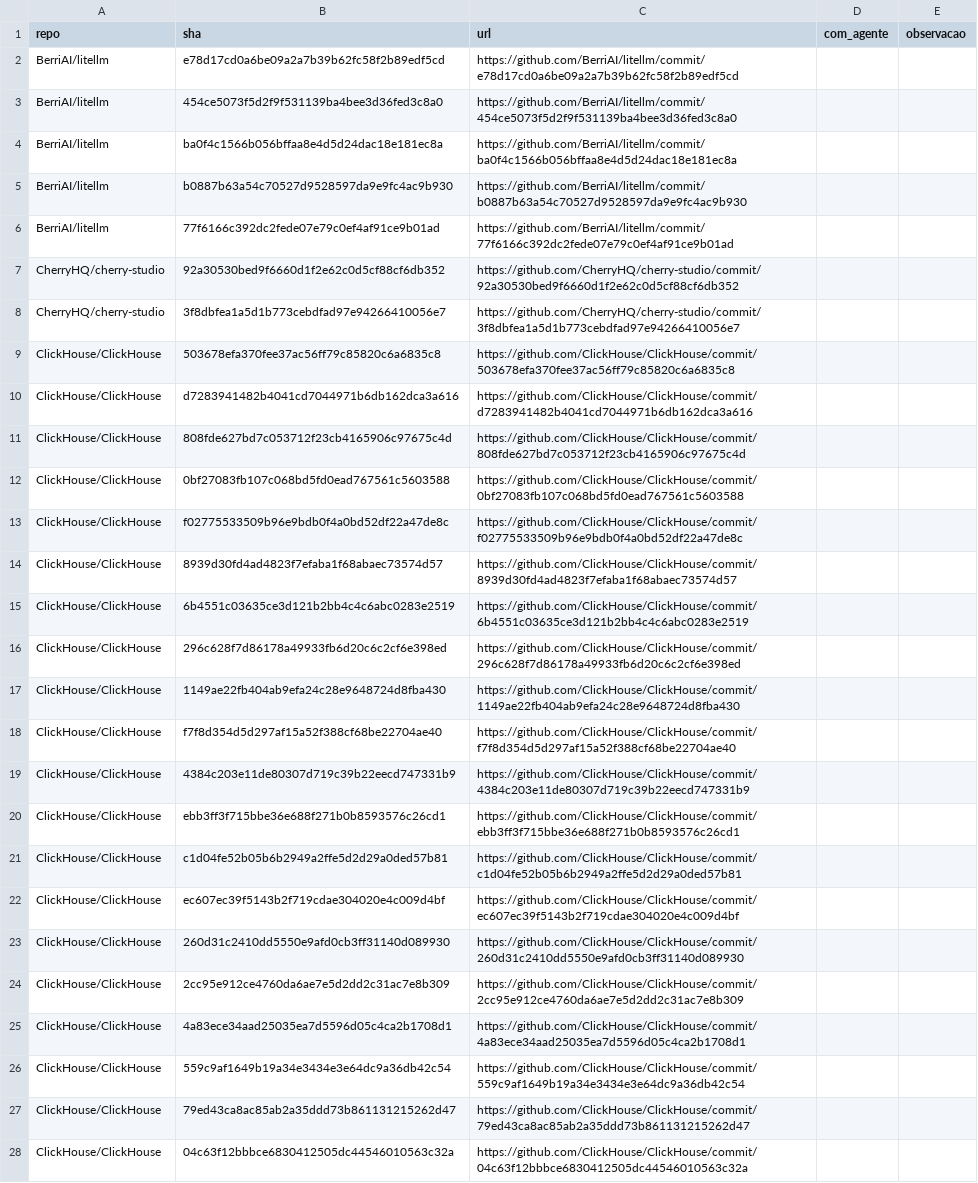
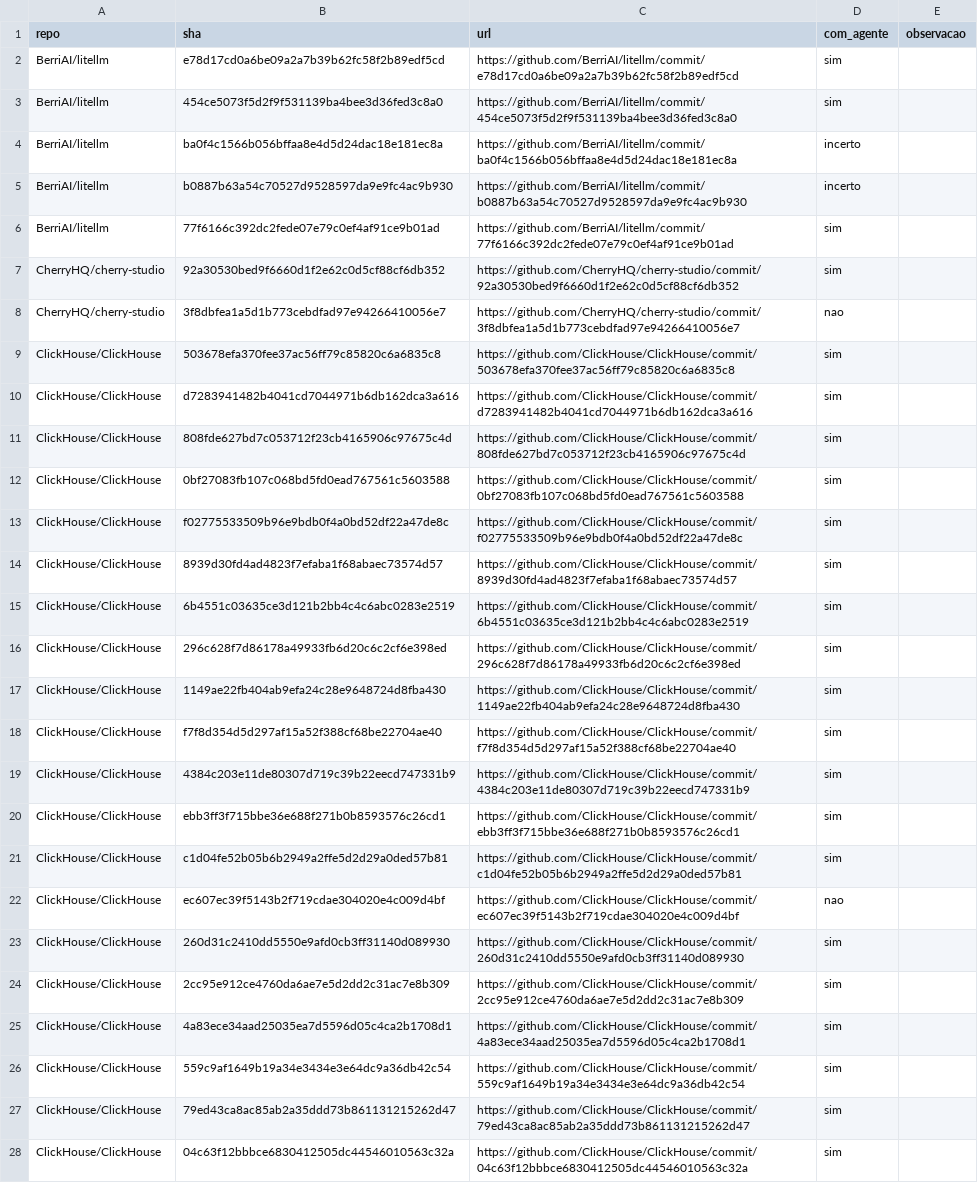
Before and after one commit to RafaelMouraG/Laboratorio-de-Experimentacao-de-Software, a CSV file: lab03/validacao/rotulos/RafaelMouraG_ia.csv, drawn as a sheet; only a part is shown; the diff covers the shown part only; the diff names each change by its address in the sheet, - before the commit and + after, or states it on an @@ line.

Commit message:
#120 conferência da detecção de agentes (Rafael)

```diff
--- a/lab03/validacao/rotulos/RafaelMouraG_ia.csv
+++ b/lab03/validacao/rotulos/RafaelMouraG_ia.csv
-D2:D3 (com_agente): (empty)
+D2:D3 (com_agente): sim
-D4:D5 (com_agente): (empty)
+D4:D5 (com_agente): incerto
-D6:D7 (com_agente): (empty)
+D6:D7 (com_agente): sim
-D8 (com_agente): (empty)
+D8 (com_agente): nao
-D9:D21 (com_agente): (empty)
+D9:D21 (com_agente): sim
-D22 (com_agente): (empty)
+D22 (com_agente): nao
-D23:D28 (com_agente): (empty)
+D23:D28 (com_agente): sim
```
Also changed, not shown: 73 edited cells elsewhere in this file.
